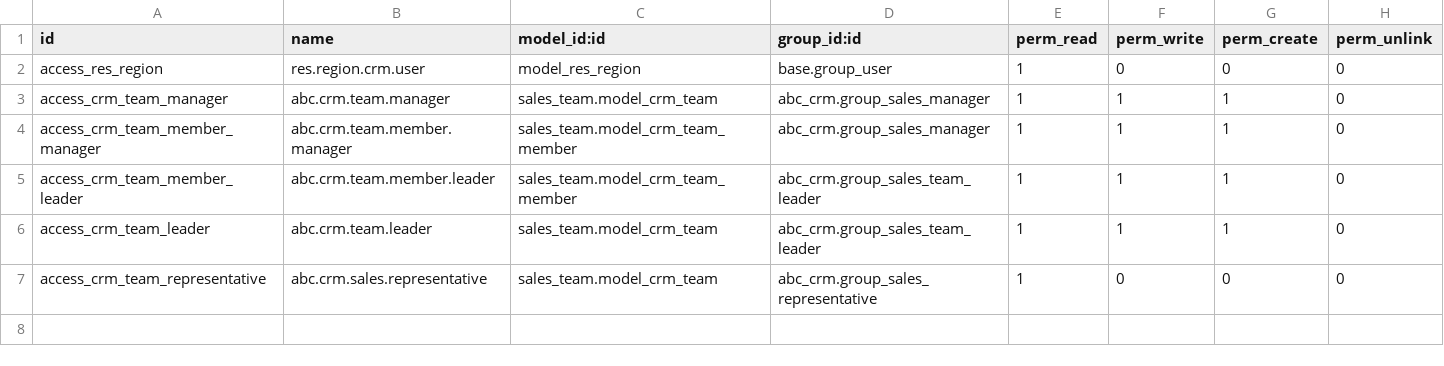
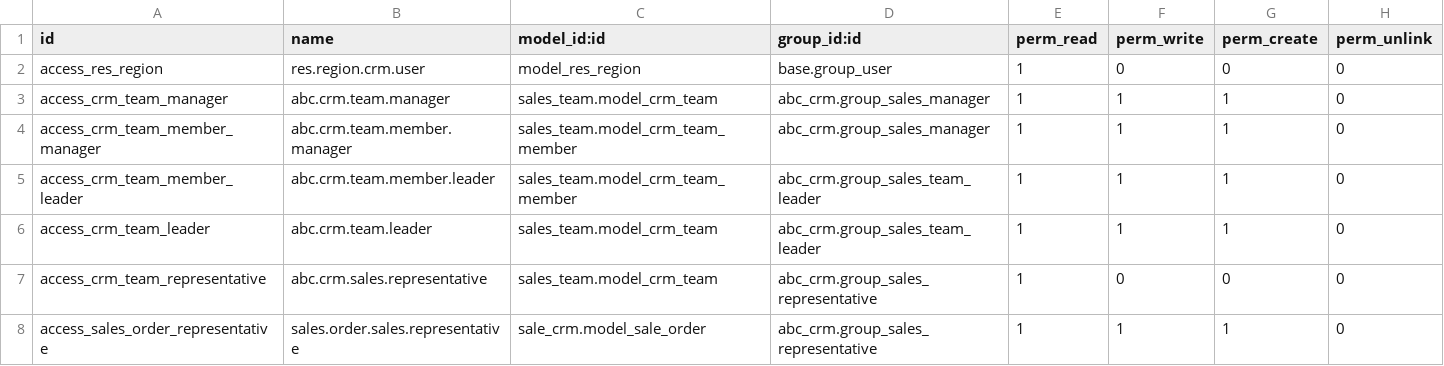
Before and after one commit to TimyVillarmia/abc_crm, a CSV file: security/ir.model.access.csv, drawn as a sheet.

Commit message:
feat: add read, write, and create privileges for sales order to sales rep group

```diff
--- a/security/ir.model.access.csv
+++ b/security/ir.model.access.csv
@@ -7 +7,2 @@ access_crm_team_leader,abc.crm.team.leader,sales_team.model_crm_team,abc_crm.gro
 access_crm_team_representative,abc.crm.sales.representative,sales_team.model_crm_team,abc_crm.group_sales_representative,1,0,0,0
+access_sales_order_representative,sales.order.sales.representative,sale_crm.model_sale_order,abc_crm.group_sales_representative,1,1,1,0
```
